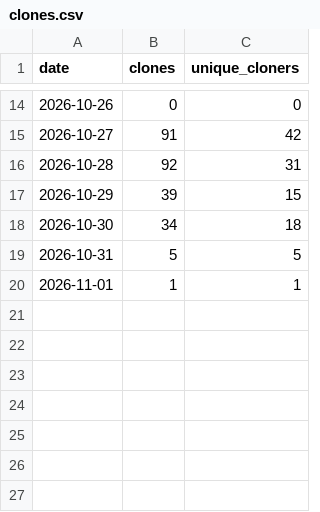
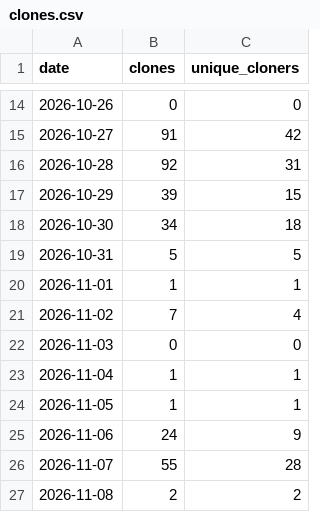
Before and after one commit to dmcr45/arendarvon-castle, a CSV file: traffic/clones.csv, drawn as a sheet; only a part is shown, gaps mark what is left out.

```diff
--- a/traffic/clones.csv
+++ b/traffic/clones.csv
@@ -20 +20,8 @@ date,clones,unique_cloners
 2026-11-01,1,1
+2026-11-02,7,4
+2026-11-03,0,0
+2026-11-04,1,1
+2026-11-05,1,1
+2026-11-06,24,9
+2026-11-07,55,28
+2026-11-08,2,2
```
Also changed, not shown: traffic/downloads.csv, traffic/views.csv, 1 other file.
